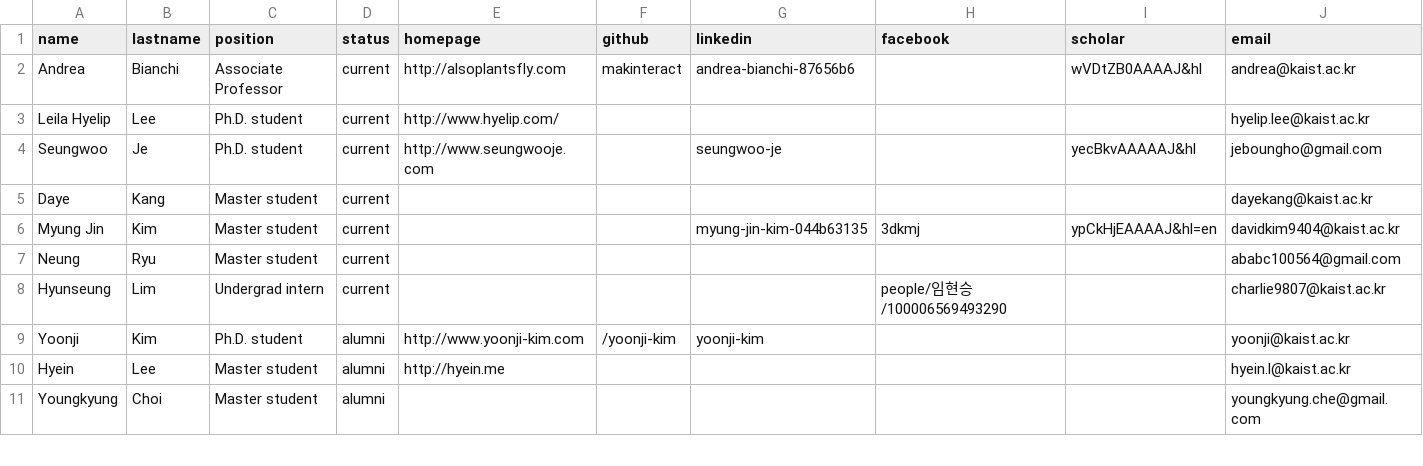
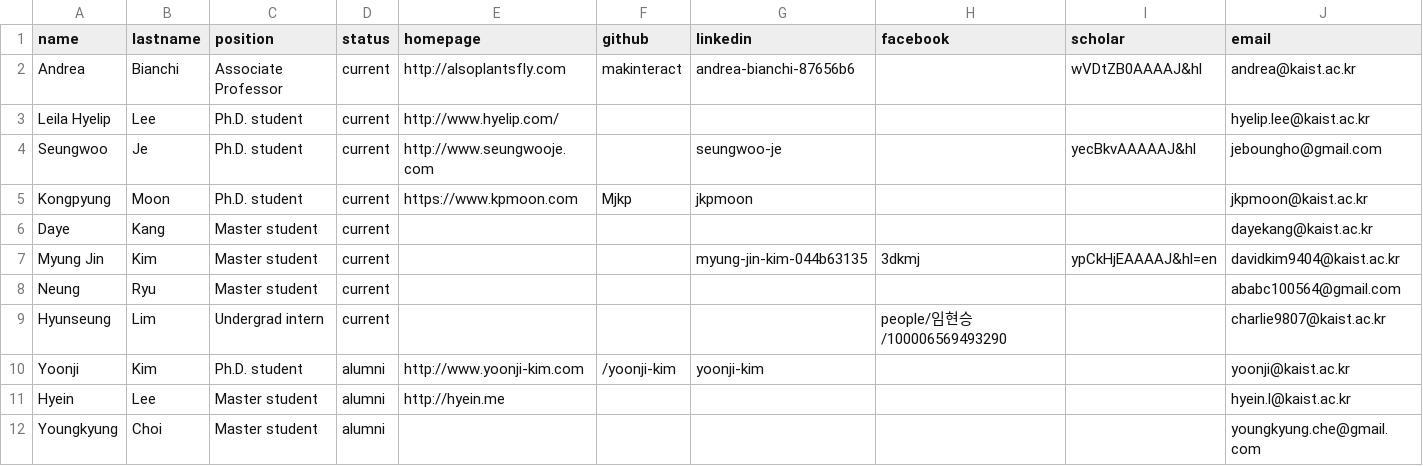
Before and after one commit to namelesspal18/makinteractlab.github.io, a CSV file: _data/people.csv, drawn as a sheet; only a part is shown.

Commit message:
Added KP Moon

```diff
--- a/_data/people.csv
+++ b/_data/people.csv
@@ -4,2 +4,3 @@ Leila Hyelip,Lee,Ph.D. student,current,http://www.hyelip.com/,,,,,hyelip.lee@kai
 Seungwoo,Je,Ph.D. student,current,http://www.seungwooje.com,,seungwoo-je,,yecBkvAAAAAJ&hl,jeboungho@gmail.com
+Kongpyung,Moon,Ph.D. student,current,https://www.kpmoon.com,Mjkp,jkpmoon,,,jkpmoon@kaist.ac.kr
 Daye,Kang,Master student,current,,,,,,dayekang@kaist.ac.kr
```
Also changed, not shown: 1 other file.
